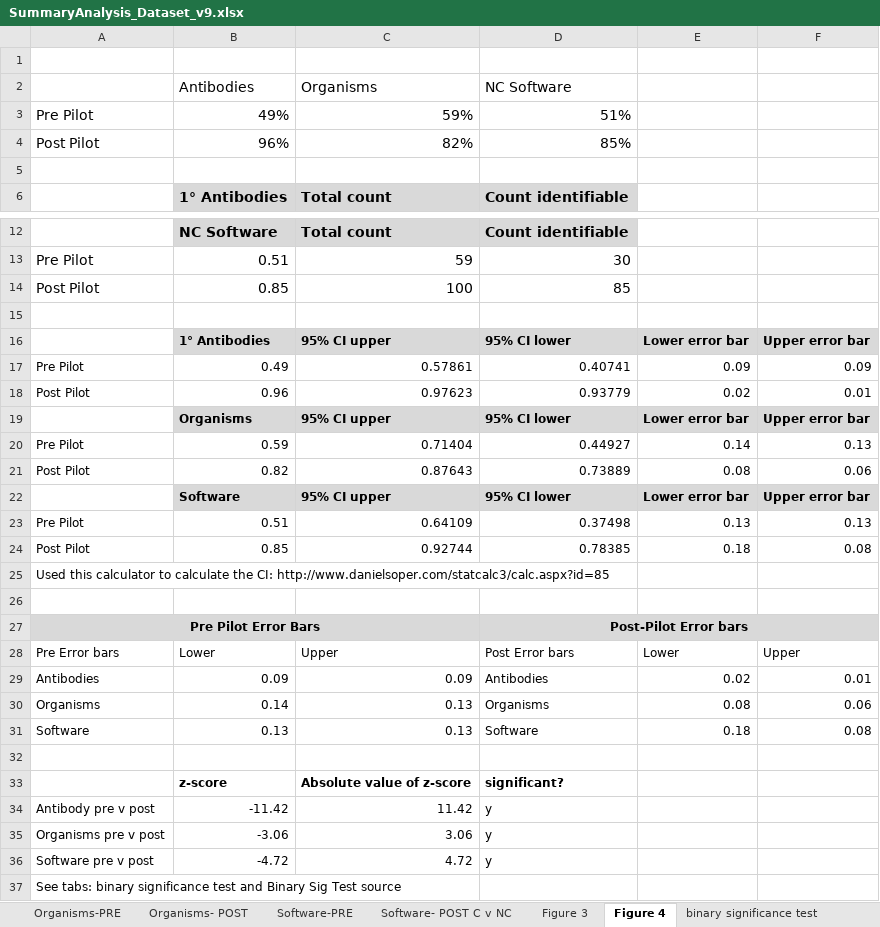
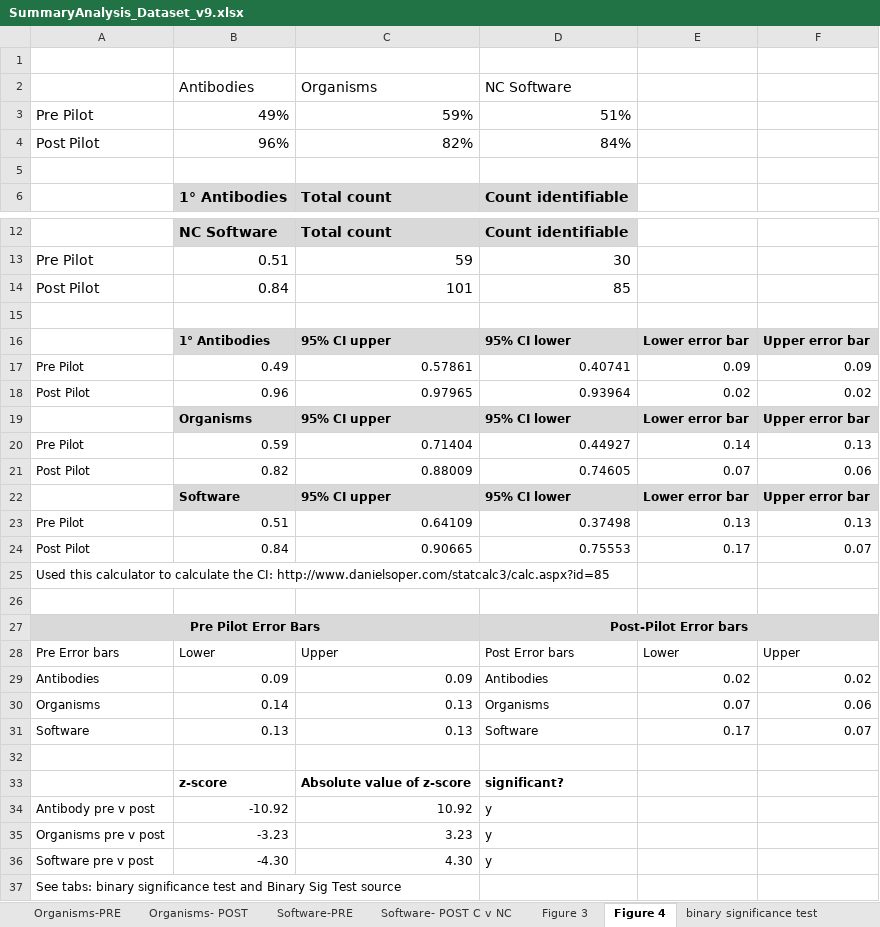
Before and after one commit to OHSU-Library/Resource-Identification-Initiative-Data, an Excel workbook: DataRe-Analysis/SummaryAnalysis_Dataset_v9.xlsx, sheet Figure 4, drawn as a sheet; only a part is shown, gaps mark what is left out; values as stored, in another font and other column widths than the file's, no borders; charts and pictures not drawn; removed rows and columns are numbered as before the commit, all else as after; the diff names each change by its address in the sheet, - before the commit and + after, or states it on an @@ line.

```diff
--- a/DataRe-Analysis/SummaryAnalysis_Dataset_v9.xlsx (sheet Figure 4)
+++ b/DataRe-Analysis/SummaryAnalysis_Dataset_v9.xlsx (sheet Figure 4)
-D4: 85%
+D4: 84%
-B14: 0.85
+B14: 0.84
-C14: 100
+C14: 101
-C18: 0.97623
+C18: 0.97965
-D18: 0.93779
+D18: 0.93964
-F18: 0.01
+F18: 0.02
-C21: 0.87643
+C21: 0.88009
-D21: 0.73889
+D21: 0.74605
-E21: 0.08
+E21: 0.07
-row 24: Post Pilot | 0.85 | 0.92744 | 0.78385 | 0.18 | 0.08
+row 24: Post Pilot | 0.84 | 0.90665 | 0.75553 | 0.17 | 0.07
-F29: 0.01
+F29: 0.02
-E30: 0.08
+E30: 0.07
-E31: 0.18
+E31: 0.17
-F31: 0.08
+F31: 0.07
-B34: -11.42
+B34: -10.92
-C34: 11.42
+C34: 10.92
-B35: -3.06
+B35: -3.23
-C35: 3.06
+C35: 3.23
-B36: -4.72
+B36: -4.30
-C36: 4.72
+C36: 4.30
```
Also changed, not shown: sheet binary significance test, sheet Software- POST C v NC, charts or pictures, DataRe-Analysis/SummaryCalculations_RII_Paper_v1.xlsx, 4 other files.
